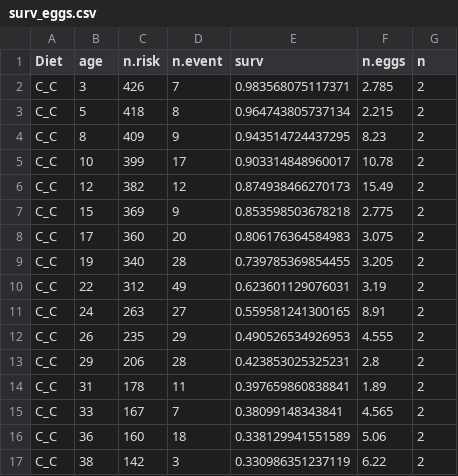
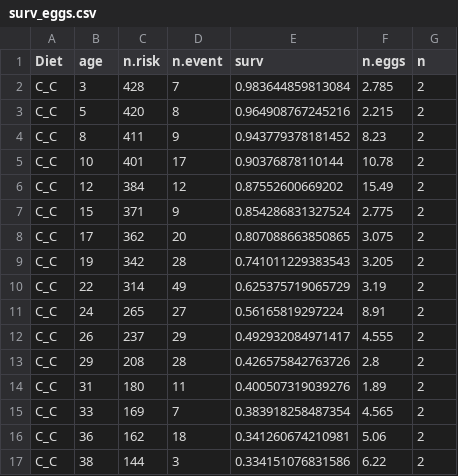
Before and after one commit to nochet/early_experience, a CSV file: processed/surv_eggs.csv, drawn as a sheet; only a part is shown; the diff covers the shown part only.

```diff
--- a/processed/surv_eggs.csv
+++ b/processed/surv_eggs.csv
@@ -1,17 +1,17 @@
 "Diet","age","n.risk","n.event","surv","n.eggs","n"
-"C_C",3,426,7,0.983568075117371,2.785,2
-"C_C",5,418,8,0.964743805737134,2.215,2
-"C_C",8,409,9,0.943514724437295,8.23,2
-"C_C",10,399,17,0.903314848960017,10.78,2
-"C_C",12,382,12,0.874938466270173,15.49,2
-"C_C",15,369,9,0.853598503678218,2.775,2
-"C_C",17,360,20,0.806176364584983,3.075,2
-"C_C",19,340,28,0.739785369854455,3.205,2
-"C_C",22,312,49,0.623601129076031,3.19,2
-"C_C",24,263,27,0.559581241300165,8.91,2
-"C_C",26,235,29,0.490526534926953,4.555,2
-"C_C",29,206,28,0.423853025325231,2.8,2
-"C_C",31,178,11,0.397659860838841,1.89,2
-"C_C",33,167,7,0.38099148343841,4.565,2
-"C_C",36,160,18,0.338129941551589,5.06,2
-"C_C",38,142,3,0.330986351237119,6.22,2
+"C_C",3,428,7,0.983644859813084,2.785,2
+"C_C",5,420,8,0.964908767245216,2.215,2
+"C_C",8,411,9,0.943779378181452,8.23,2
+"C_C",10,401,17,0.90376878110144,10.78,2
+"C_C",12,384,12,0.87552600669202,15.49,2
+"C_C",15,371,9,0.854286831327524,2.775,2
+"C_C",17,362,20,0.807088663850865,3.075,2
+"C_C",19,342,28,0.741011229383543,3.205,2
+"C_C",22,314,49,0.625375719065729,3.19,2
+"C_C",24,265,27,0.56165819297224,8.91,2
+"C_C",26,237,29,0.492932084971417,4.555,2
+"C_C",29,208,28,0.426575842763726,2.8,2
+"C_C",31,180,11,0.400507319039276,1.89,2
+"C_C",33,169,7,0.383918258487354,4.565,2
+"C_C",36,162,18,0.341260674210981,5.06,2
+"C_C",38,144,3,0.334151076831586,6.22,2
```
Also changed, not shown: 1 added row, 3 removed rows and 26 edited cells elsewhere in this file, processed/allflies_modsel.csv, processed/survDat_bestModelF.csv, 17 other files.
